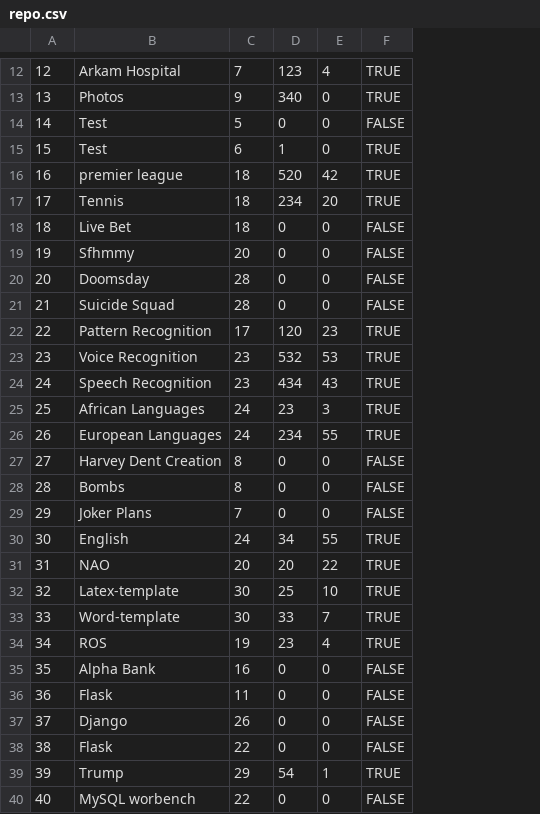
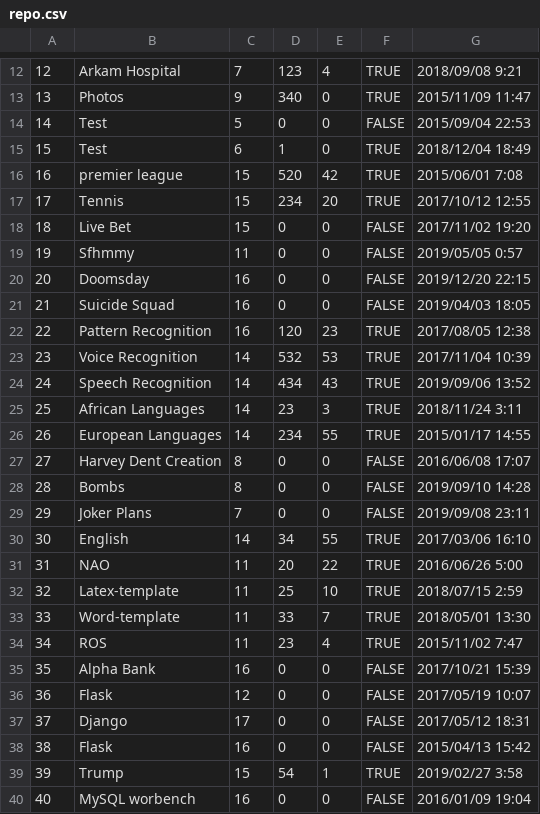
Before and after one commit to imanousar/GitInsightsDB, a CSV file: Data/repo.csv, drawn as a sheet; only a part is shown, gaps mark what is left out; the diff names each change by its address in the sheet, - before the commit and + after, or states it on an @@ line.

Commit message:
Add repo and update data in .sql

```diff
--- a/Data/repo.csv
+++ b/Data/repo.csv
+column G, rows 12-40: 2018/09/08 9:21 | 2015/11/09 11:47 | 2015/09/04 22:53 | 2018/12/04 18:49 | 2015/06/01 7:08 | 2017/10/12 12:55 | 2017/11/02 19:20 | 2019/05/05 0:57 | 2019/12/20 22:15 | 2019/04/03 18:05 | 2017/08/05 12:38 | 2017/11/04 10:39 | 2019/09/06 13:52 | 2018/11/24 3:11 | 2015/01/17 14:55 | 2016/06/08 17:07 | 2019/09/10 14:28 | 2019/09/08 23:11 | 2017/03/06 16:10 | 2016/06/26 5:00 | 2018/07/15 2:59 | 2018/05/01 13:30 | 2015/11/02 7:47 | 2017/10/21 15:39 | 2017/05/19 10:07 | 2017/05/12 18:31 | 2015/04/13 15:42 | 2019/02/27 3:58 | 2016/01/09 19:04
-C16:C18: 18
+C16:C18: 15
-C19: 20
+C19: 11
-C20:C21: 28
+C20:C21: 16
-C22: 17
+C22: 16
-C23:C24: 23
+C23:C24: 14
-C25:C26: 24
+C25:C26: 14
-C30: 24
+C30: 14
-C31: 20
+C31: 11
-C32:C33: 30
+C32:C33: 11
-C34: 19
+C34: 11
-C36: 11
+C36: 12
-C37: 26
+C37: 17
-C38: 22
+C38: 16
-C39: 29
+C39: 15
-C40: 22
+C40: 16
```
Also changed, not shown: Data/team.csv, 1 other file.
